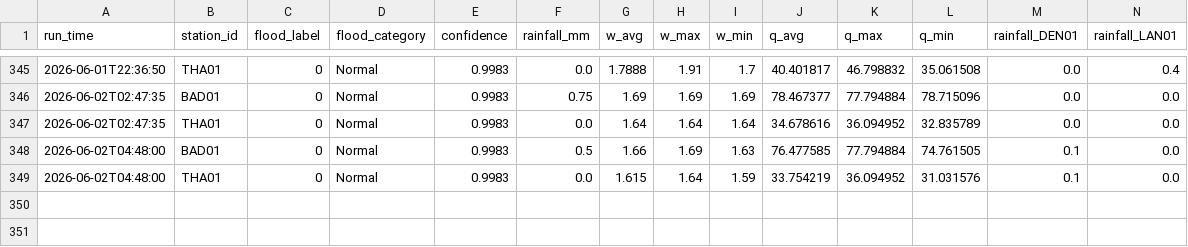
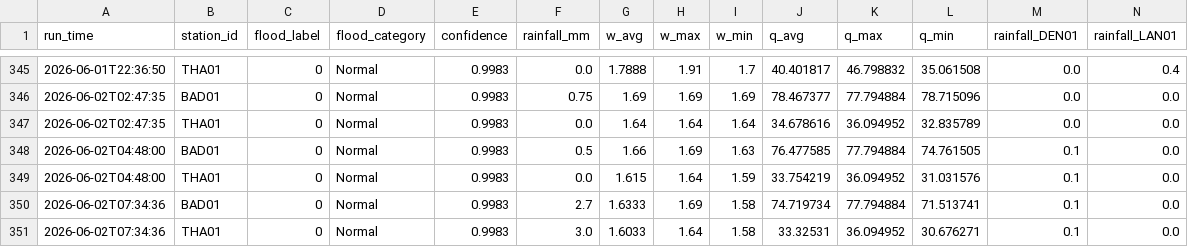
Before and after one commit to shehanhimasha/RTFD_Model, a CSV file: data/live/daily_log.csv, drawn as a sheet; only a part is shown, gaps mark what is left out; rows hold the shown columns only; the diff names each change by its address in the sheet, - before the commit and + after, or states it on an @@ line.

```diff
--- a/data/live/daily_log.csv
+++ b/data/live/daily_log.csv
+row 350: 2026-06-02T07:34:36 | BAD01 | 0 | Normal | 0.9983 | 2.7 | 1.6333 | 1.69 | 1.58 | 74.719734 | 77.794884 | 71.513741 | 0.1 | 0.0
+row 351: 2026-06-02T07:34:36 | THA01 | 0 | Normal | 0.9983 | 3.0 | 1.6033 | 1.64 | 1.58 | 33.32531 | 36.094952 | 30.676271 | 0.1 | 0.0
```
Also changed, not shown: 3 other files.
